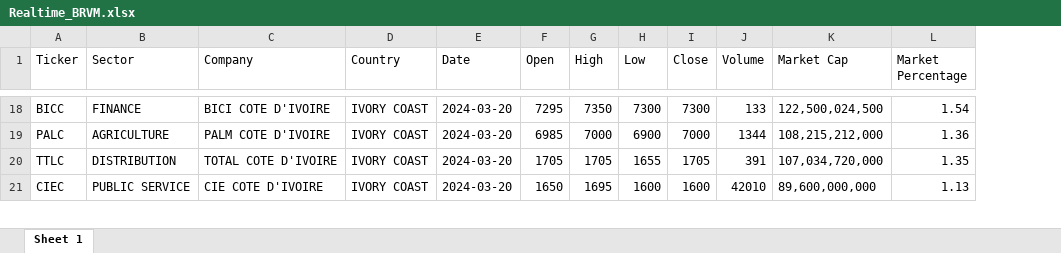
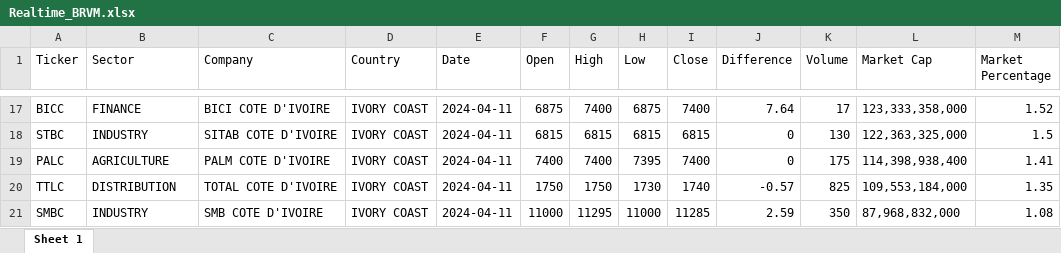
Before and after one commit to QuantumPhases/BRVM-Analyzer, an Excel workbook: BRVM Excel R files/Realtime_BRVM.xlsx, sheet Sheet 1, drawn as a sheet; only a part is shown, gaps mark what is left out; values as stored, in another font and other column widths than the file's, no borders; removed rows and columns are numbered as before the commit, all else as after; the diff covers the shown part only; the diff names each change by its address in the sheet, - before the commit and + after, or states it on an @@ line.

```diff
--- a/BRVM Excel R files/Realtime_BRVM.xlsx (sheet Sheet 1)
+++ b/BRVM Excel R files/Realtime_BRVM.xlsx (sheet Sheet 1)
+column J (Difference), row 17: 7.64; rows 19-20: 0 | -0.57
-E17 (Date): 2024-03-20
+E17 (Date): 2024-04-11
-F17 (Open): 7295
+F17 (Open): 6875
-G17 (High): 7350
+G17 (High): 7400
-H17 (Low): 7300
+H17 (Low): 6875
-I17 (Close): 7300
+I17 (Close): 7400
-K17 (Volume): 133
+K17 (Volume): 17
-L17 (Market Cap): 122,500,024,500
+L17 (Market Cap): 123,333,358,000
-M17 (Market Percentage): 1.54
+M17 (Market Percentage): 1.52
+row 18: STBC | INDUSTRY | SITAB COTE D'IVOIRE | IVORY COAST | 2024-04-11 | 6815 | 6815 | 6815 | 6815 | 0 | 130 | 122,363,325,000 | 1.5
-E19:E20 (Date): 2024-03-20
+E19:E20 (Date): 2024-04-11
-F19 (Open): 6985
+F19 (Open): 7400
-G19 (High): 7000
+G19 (High): 7400
-H19 (Low): 6900
+H19 (Low): 7395
-I19 (Close): 7000
+I19 (Close): 7400
-K19 (Volume): 1344
+K19 (Volume): 175
-L19 (Market Cap): 108,215,212,000
+L19 (Market Cap): 114,398,938,400
-M19 (Market Percentage): 1.36
+M19 (Market Percentage): 1.41
-F20 (Open): 1705
+F20 (Open): 1750
-G20 (High): 1705
+G20 (High): 1750
-H20 (Low): 1655
+H20 (Low): 1730
-I20 (Close): 1705
+I20 (Close): 1740
-K20 (Volume): 391
+K20 (Volume): 825
-L20 (Market Cap): 107,034,720,000
+L20 (Market Cap): 109,553,184,000
-row 21: CIEC | PUBLIC SERVICE | CIE COTE D'IVOIRE | IVORY COAST | 2024-03-20 | 1650 | 1695 | 1600 | 1600 | 42010 | 89,600,000,000 | 1.13
+row 21: SMBC | INDUSTRY | SMB COTE D'IVOIRE | IVORY COAST | 2024-04-11 | 11000 | 11295 | 11000 | 11285 | 2.59 | 350 | 87,968,832,000 | 1.08
```
Also changed, not shown: 9 added rows, 9 removed rows and 191 edited cells elsewhere in this sheet, BRVM Excel R files/BRVM_Sectors.xlsx.
